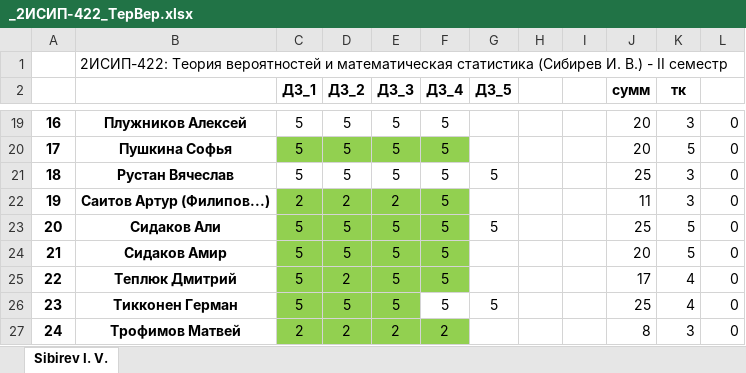
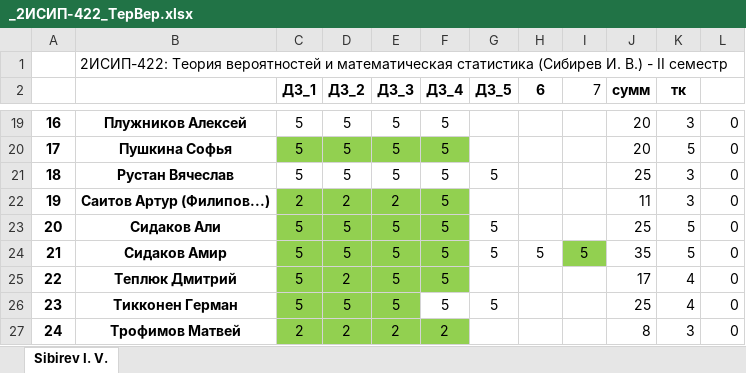
Before and after one commit to IvanSibirevV2/KipFin_Lab_2023-24_Git0, an Excel workbook: _2ИСИП-422_ТерВер.xlsx, sheet Sibirev I. V., drawn as a sheet; only a part is shown, gaps mark what is left out; values as stored, in another font and other column widths than the file's, no borders; conditional formats not drawn; the diff names each change by its address in the sheet, - before the commit and + after, or states it on an @@ line.

```diff
--- a/_2ИСИП-422_ТерВер.xlsx (sheet Sibirev I. V.)
+++ b/_2ИСИП-422_ТерВер.xlsx (sheet Sibirev I. V.)
-H2: (empty)
+H2: 6
-I2: (empty)
+I2: 7
-G24 (ДЗ_5): (empty)
+G24 (ДЗ_5): 5
-H24 (6): (empty)
+H24 (6): 5
-I24 (7): (empty)
+I24 (7): 5
-I24 fill: none
+I24 fill: #92D050
-J24 (сумм): 20
+J24 (сумм): 35
```
Also changed, not shown: _2ИСИП-122_ТерВер.xlsx, 4 other files.
